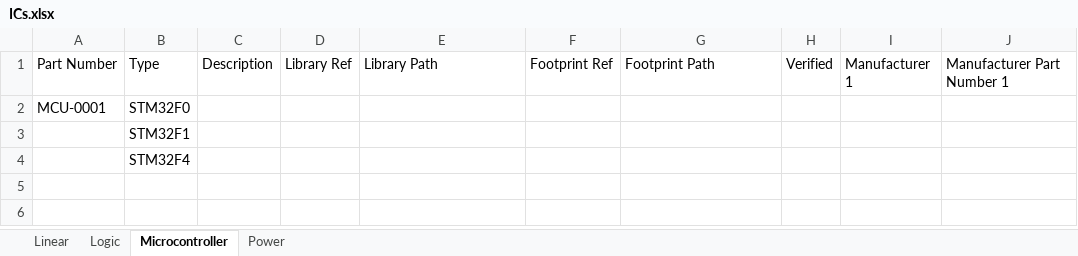
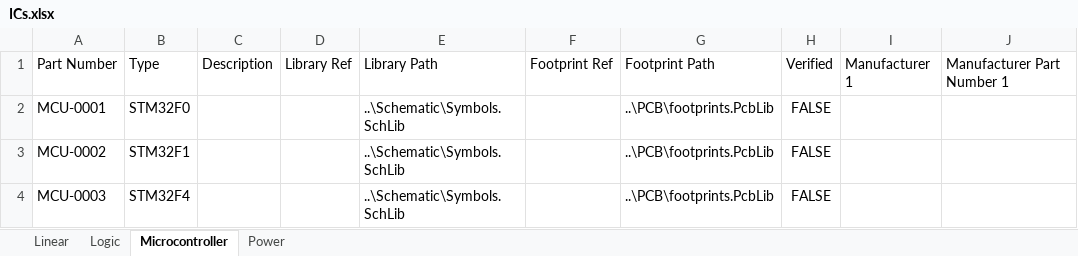
Before and after one commit to soundslikesterling/libraries, an Excel workbook: Data/ICs.xlsx, sheet Microcontroller, drawn as a sheet; only a part is shown; values as stored, in another font and other column widths than the file's, no borders; the diff names each change by its address in the sheet, - before the commit and + after, or states it on an @@ line.

```diff
--- a/Data/ICs.xlsx (sheet Microcontroller)
+++ b/Data/ICs.xlsx (sheet Microcontroller)
-E2:E4: (empty)
+E2:E4: ..\Schematic\Symbols.SchLib
-G2:G4: (empty)
+G2:G4: ..\PCB\footprints.PcbLib
-H2:H4: (empty)
+H2:H4: FALSE
-A3: (empty)
+A3: MCU-0002
-A4: (empty)
+A4: MCU-0003
```
Also changed, not shown: sheet Linear, sheet Logic, sheet Power, Data/Capacitors.xlsx, Data/Electromechanical.xlsx, 4 other files.
